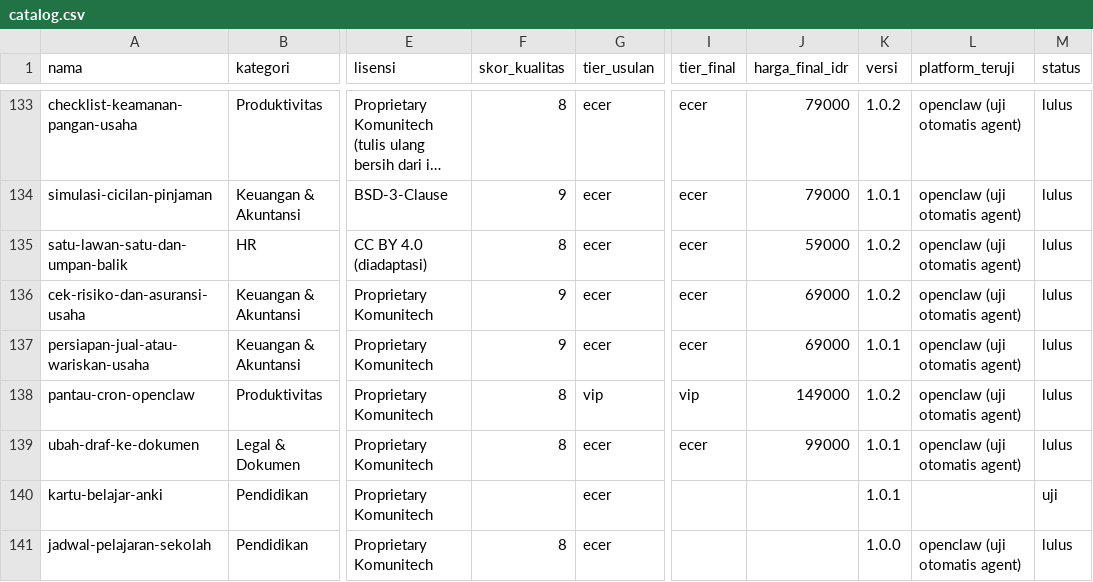
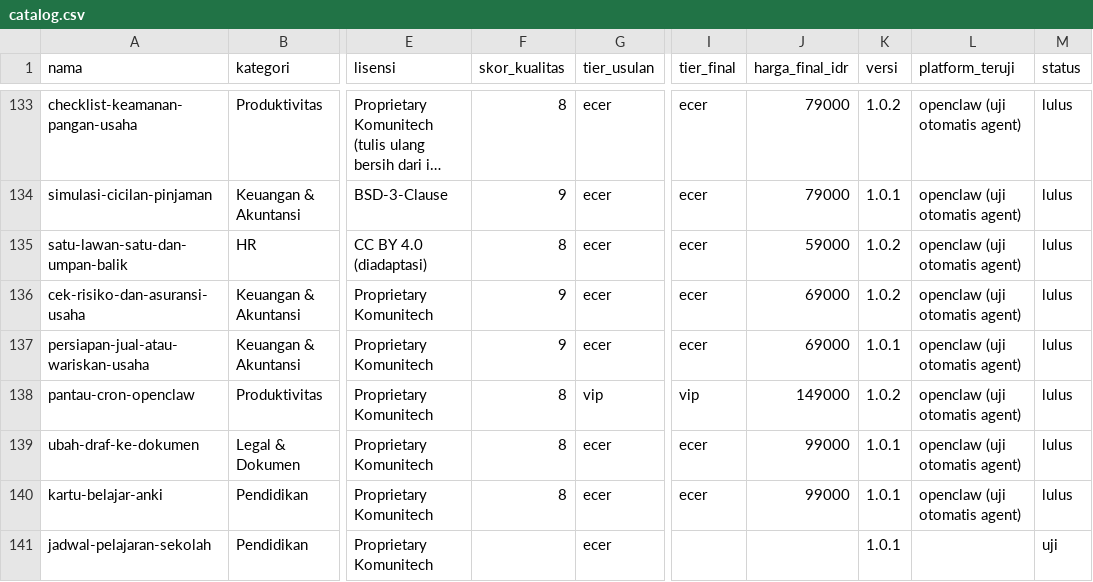
Before and after one commit to Komunitech-Skills/Skills-Product-by-Claude-Code, a CSV file: catalog.csv, drawn as a sheet; only a part is shown, gaps mark what is left out; long unchanged cells end in …; the diff names each change by its address in the sheet, - before the commit and + after, or states it on an @@ line.

```diff
--- a/catalog.csv
+++ b/catalog.csv
-F140 (skor_kualitas): (empty)
+F140 (skor_kualitas): 8
-I140 (tier_final): (empty)
+I140 (tier_final): ecer
-J140 (harga_final_idr): (empty)
+J140 (harga_final_idr): 99000
-L140 (platform_teruji): (empty)
+L140 (platform_teruji): openclaw (uji otomatis agent)
-M140 (status): uji
+M140 (status): lulus
-F141 (skor_kualitas): 8
+F141 (skor_kualitas): (empty)
-K141 (versi): 1.0.0
+K141 (versi): 1.0.1
-L141 (platform_teruji): openclaw (uji otomatis agent)
+L141 (platform_teruji): (empty)
-M141 (status): lulus
+M141 (status): uji
```
Also changed, not shown: 5 other files.
